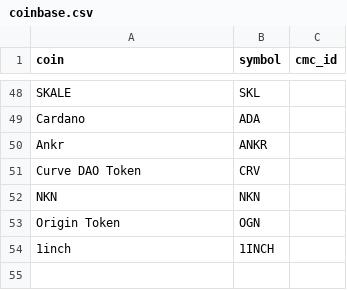
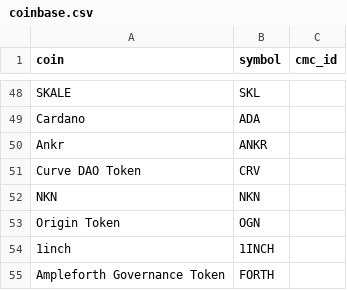
Before and after one commit to logicalgraphs/CryptoCoin, a CSV file: data-files/tracked-coins/coinbase.csv, drawn as a sheet; only a part is shown, gaps mark what is left out.

Commit message:
Added FORTH, so now I can own FORTH AND THE BOOT SECTORS OF ALL COMPUTERS! AHA!

```diff
--- a/data-files/tracked-coins/coinbase.csv
+++ b/data-files/tracked-coins/coinbase.csv
@@ -54 +54,2 @@ Origin Token,OGN
 1inch,1INCH
+Ampleforth Governance Token,FORTH
```
